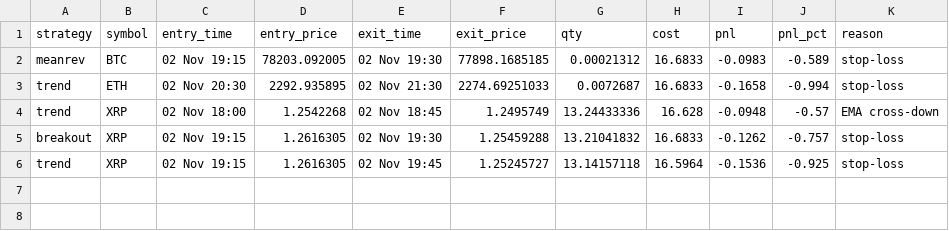
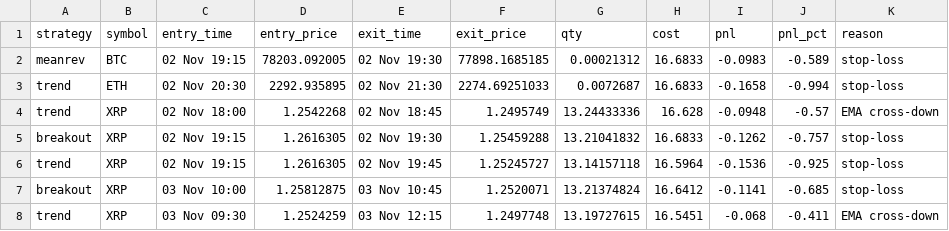
Before and after one commit to i-amarnath/crypto-paper-bot, a CSV file: trades.csv, drawn as a sheet.

```diff
--- a/trades.csv
+++ b/trades.csv
@@ -6 +6,3 @@ breakout,XRP,02 Nov 19:15,1.2616305,02 Nov 19:30,1.25459288,13.21041832,16.6833,
 trend,XRP,02 Nov 19:15,1.2616305,02 Nov 19:45,1.25245727,13.14157118,16.5964,-0.1536,-0.925,stop-loss
+breakout,XRP,03 Nov 10:00,1.25812875,03 Nov 10:45,1.2520071,13.21374824,16.6412,-0.1141,-0.685,stop-loss
+trend,XRP,03 Nov 09:30,1.2524259,03 Nov 12:15,1.2497748,13.19727615,16.5451,-0.068,-0.411,EMA cross-down
```
Also changed, not shown: equity.csv, 3 other files.
